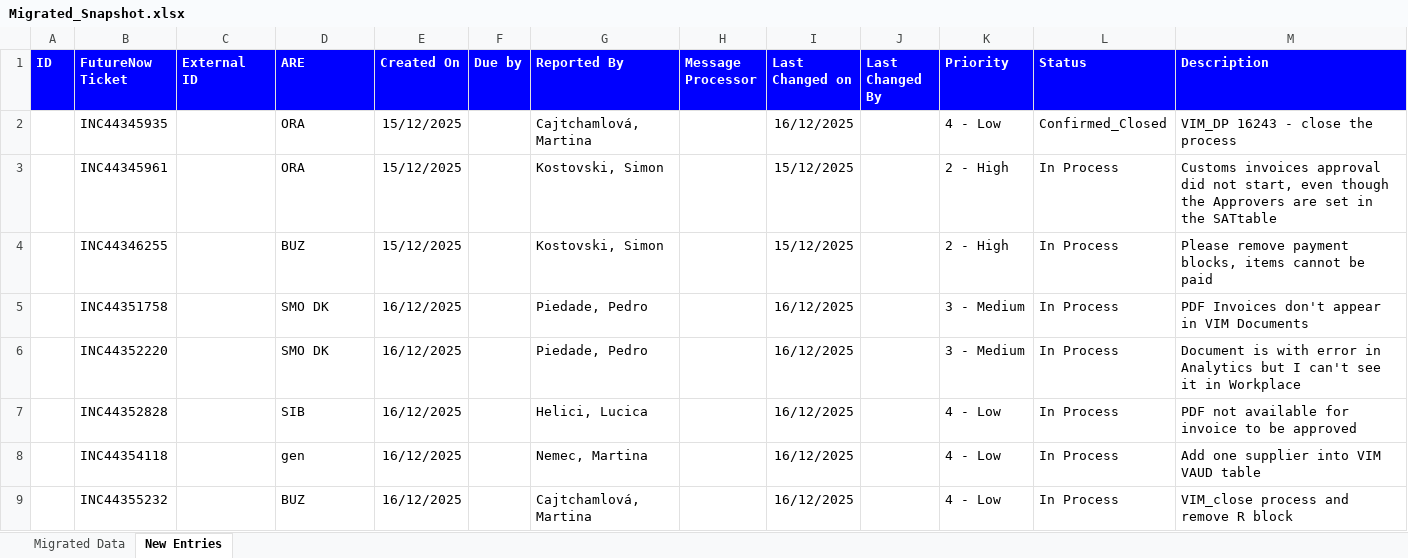
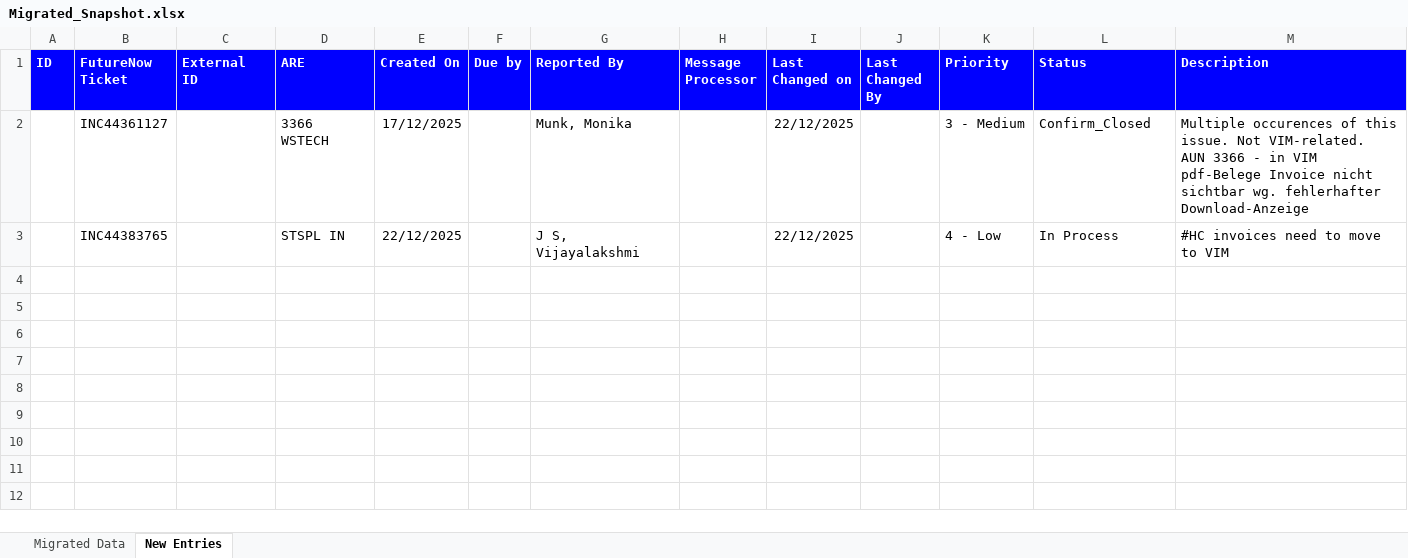
Before and after one commit to PedroSiemens20/ExcelMigrationSiemens, an Excel workbook: Migrated_Snapshot.xlsx, sheet New Entries, drawn as a sheet; values as stored, in another font and other column widths than the file's, no borders; removed rows and columns are numbered as before the commit, all else as after; ↵ is a line break in a cell; the diff names each change by its address in the sheet, - before the commit and + after, or states it on an @@ line.

```diff
--- a/Migrated_Snapshot.xlsx (sheet New Entries)
+++ b/Migrated_Snapshot.xlsx (sheet New Entries)
-row 2:  | INC44345935 |  | ORA | 15/12/2025 |  | Cajtchamlová, Martina |  | 16/12/2025 |  | 4 - Low | Confirmed_Closed | VIM_DP 16243 - close the process
-row 3:  | INC44345961 |  | ORA | 15/12/2025 |  | Kostovski, Simon |  | 15/12/2025 |  | 2 - High | In Process | Customs invoices approval did not start, even though the Approvers are set in the SATtable
-row 4:  | INC44346255 |  | BUZ | 15/12/2025 |  | Kostovski, Simon |  | 15/12/2025 |  | 2 - High | In Process | Please remove payment blocks, items cannot be paid
-row 5:  | INC44351758 |  | SMO DK | 16/12/2025 |  | Piedade, Pedro |  | 16/12/2025 |  | 3 - Medium | In Process | PDF Invoices don't appear in VIM Documents
-row 6:  | INC44352220 |  | SMO DK | 16/12/2025 |  | Piedade, Pedro |  | 16/12/2025 |  | 3 - Medium | In Process | Document is with error in Analytics but I can't see it in Workplace
-row 7:  | INC44352828 |  | SIB | 16/12/2025 |  | Helici, Lucica |  | 16/12/2025 |  | 4 - Low | In Process | PDF not available for invoice to be approved
-row 8:  | INC44354118 |  | gen | 16/12/2025 |  | Nemec, Martina |  | 16/12/2025 |  | 4 - Low | In Process | Add one supplier into VIM VAUD table
-row 9:  | INC44355232 |  | BUZ | 16/12/2025 |  | Cajtchamlová, Martina |  | 16/12/2025 |  | 4 - Low | In Process | VIM_close process and remove R block
+row 2:  | INC44361127 |  | 3366 WSTECH | 17/12/2025 |  | Munk, Monika |  | 22/12/2025 |  | 3 - Medium | Confirm_Closed | Multiple occurences of this issue. Not VIM-related. ↵ AUN 3366 - in VIM pdf-Belege Invoice nicht sichtbar wg. fehlerhafter Download-Anzeige
+row 3:  | INC44383765 |  | STSPL IN | 22/12/2025 |  | J S, Vijayalakshmi |  | 22/12/2025 |  | 4 - Low | In Process | #HC invoices need to move to VIM
```
Also changed, not shown: sheet Migrated Data, src/main/excelFiles/VIM-Incidents-Status - Copy.xlsx, 6 other files.
